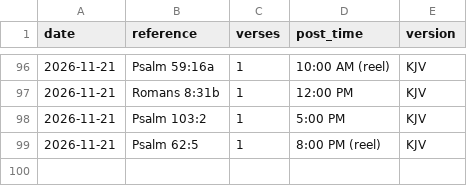
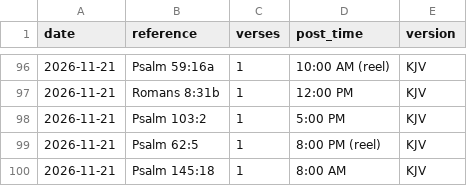
Before and after one commit to onelifemediallc-sudo/lovegod-media, a CSV file: verse-log.csv, drawn as a sheet; only a part is shown, gaps mark what is left out.

```diff
--- a/verse-log.csv
+++ b/verse-log.csv
@@ -99 +99,2 @@ date,reference,verses,post_time,version
 2026-11-21,Psalm 62:5,1,8:00 PM (reel),KJV
+2026-11-21,Psalm 145:18,1,8:00 AM,KJV
```
Also changed, not shown: ornament-log.csv.
